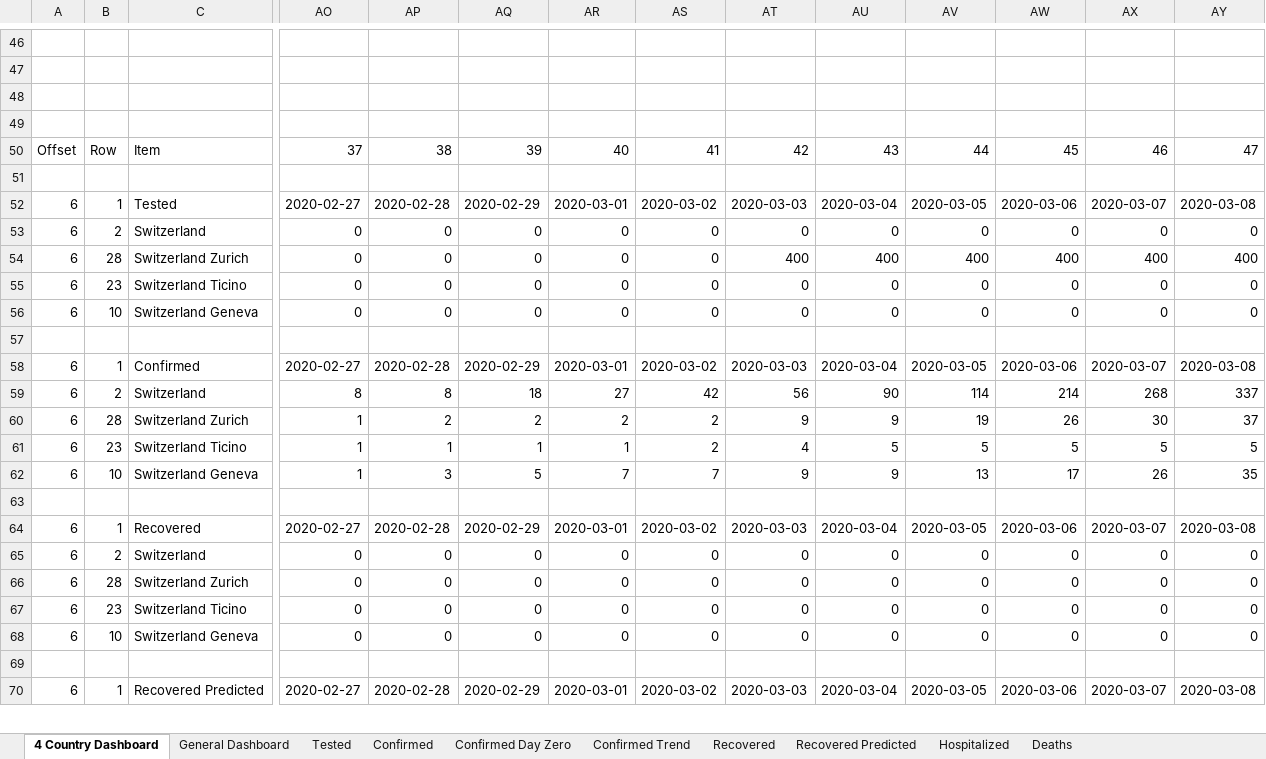
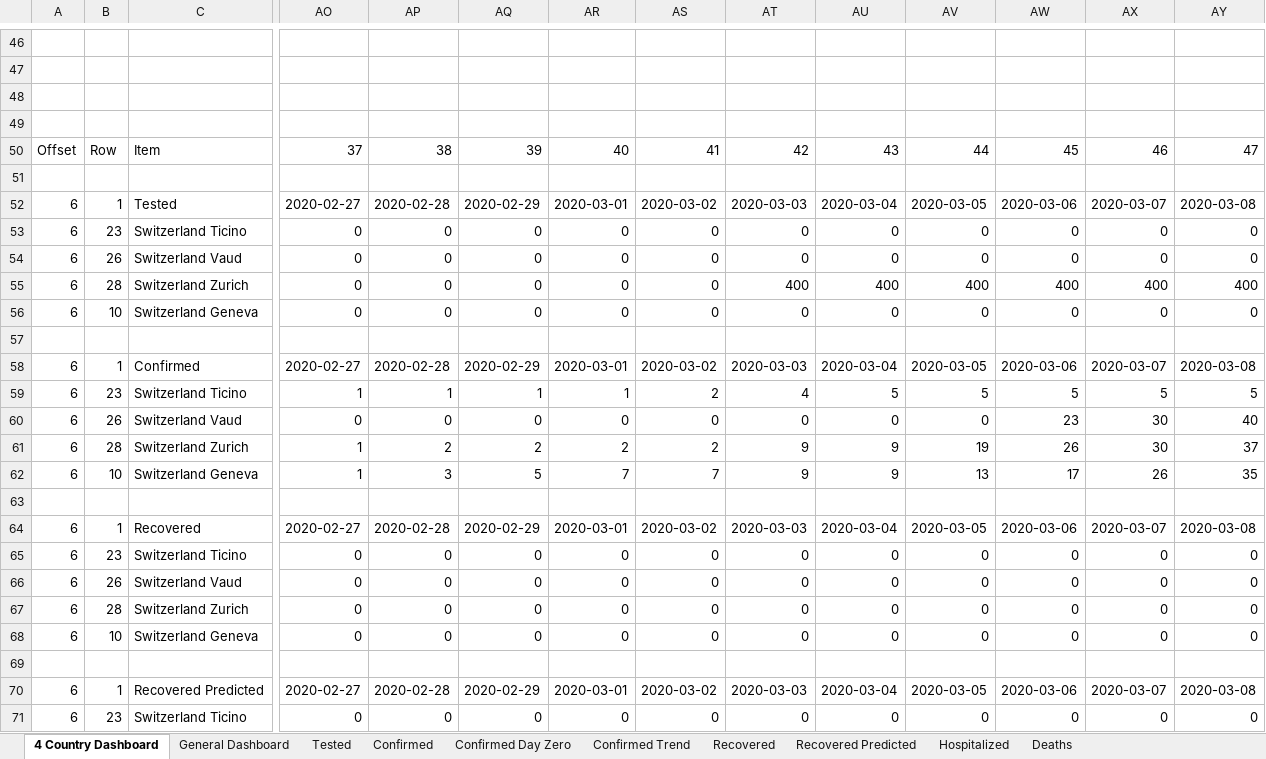
Before and after one commit to georgzurbonsen/Beyond4P_Apps, an Excel workbook: COVID-19 Apps/Dashboard (CH).xlsm, sheet 4 Country Dashboard, drawn as a sheet; only a part is shown, gaps mark what is left out; values as stored, in another font and other column widths than the file's, no borders; charts and pictures and conditional formats not drawn; removed rows and columns are numbered as before the commit, all else as after; rows hold the shown columns only; the diff covers the shown part only; the diff names each change by its address in the sheet, - before the commit and + after, or states it on an @@ line.

```diff
--- a/COVID-19 Apps/Dashboard (CH).xlsm (sheet 4 Country Dashboard)
+++ b/COVID-19 Apps/Dashboard (CH).xlsm (sheet 4 Country Dashboard)
@@ row 55 moved to row 53: 6 @@
-B54: 2
+B54: 26
-C54: Switzerland
+C54: Switzerland Vaud
-B59: 2
+B59: 23
-C59: Switzerland
+C59: Switzerland Ticino
-AO59: 8
+AO59: 1
-AP59: 8
+AP59: 1
-AQ59: 18
+AQ59: 1
-AR59: 27
+AR59: 1
-AS59: 42
+AS59: 2
-AT59: 56
+AT59: 4
-AU59: 90
+AU59: 5
-AV59: 114
+AV59: 5
-AW59: 214
+AW59: 5
-AX59: 268
+AX59: 5
-AY59: 337
+AY59: 5
+row 60: 6 | 26 | Switzerland Vaud | 0 | 0 | 0 | 0 | 0 | 0 | 0 | 0 | 23 | 30 | 40
-row 61: 6 | 23 | Switzerland Ticino | 1 | 1 | 1 | 1 | 2 | 4 | 5 | 5 | 5 | 5 | 5
@@ row 67 moved to row 65: 6 @@
-B66: 2
+B66: 26
-C66: Switzerland
+C66: Switzerland Vaud
@@ row 73 moved to row 71: 6 @@
```
Also changed, not shown: 4 added rows, 4 removed rows, 5 moved rows and 138 edited cells elsewhere in this sheet, sheet General Dashboard, formulas that keep their value, charts or pictures, COVID-19 Apps/Country Data.xlsx, 2 other files.
